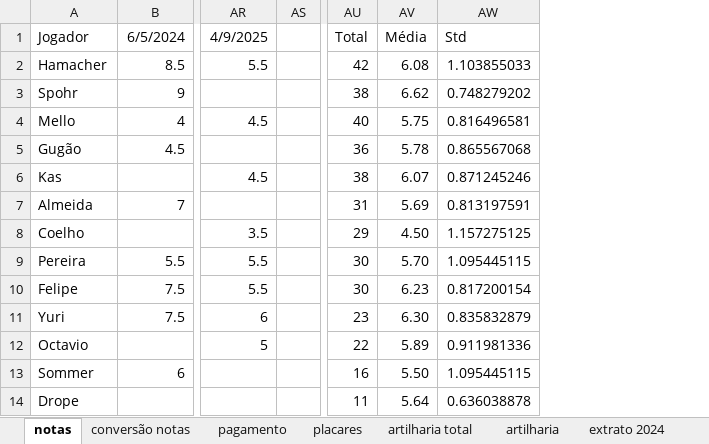
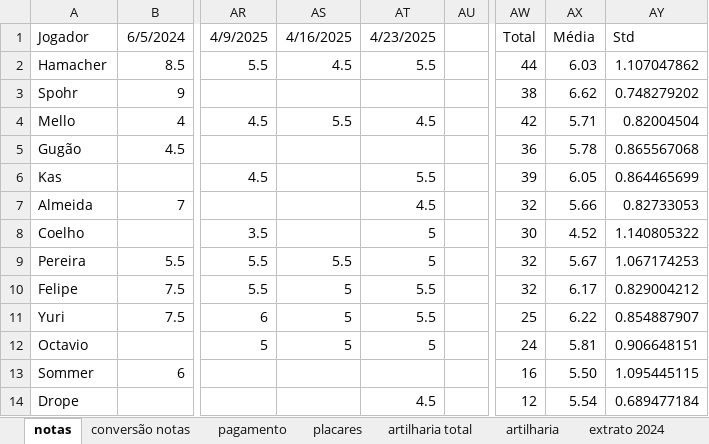
Before and after one commit to PHamacher/dashboard-pelada, an Excel workbook: data/condominio.xlsx, sheet notas, drawn as a sheet; only a part is shown, gaps mark what is left out; values as stored, in another font and other column widths than the file's, no borders; conditional formats not drawn; addresses are those after the commit; the diff covers the shown part only; the diff names each change by its address in the sheet, - before the commit and + after, or states it on an @@ line.

```diff
--- a/data/condominio.xlsx (sheet notas)
+++ b/data/condominio.xlsx (sheet notas)
+column AS, rows 1-12: 4/16/2025 | 4.5 |  | 5.5 |  |  |  |  | 5.5 | 5 | 5 | 5
+column AT, rows 1-14: 4/23/2025 | 5.5 |  | 4.5 |  | 5.5 | 4.5 | 5 | 5 | 5.5 | 5.5 | 5 |  | 4.5
-AW2: 42
+AW2: 44
-AX2: 6.08
+AX2: 6.03
-AY2: 1.103855033
+AY2: 1.107047862
-AW4: 40
+AW4: 42
-AX4: 5.75
+AX4: 5.71
-AY4: 0.816496581
+AY4: 0.82004504
-AW6: 38
+AW6: 39
-AX6: 6.07
+AX6: 6.05
-AY6: 0.871245246
+AY6: 0.864465699
-AW7: 31
+AW7: 32
-AX7: 5.69
+AX7: 5.66
-AY7: 0.813197591
+AY7: 0.82733053
-AW8: 29
+AW8: 30
-AX8: 4.50
+AX8: 4.52
-AY8: 1.157275125
+AY8: 1.140805322
-AW9:AW10: 30
+AW9:AW10: 32
-AX9: 5.70
+AX9: 5.67
-AY9: 1.095445115
+AY9: 1.067174253
-AX10: 6.23
+AX10: 6.17
-AY10: 0.817200154
+AY10: 0.829004212
-AW11: 23
+AW11: 25
-AX11: 6.30
+AX11: 6.22
-AY11: 0.835832879
+AY11: 0.854887907
-AW12: 22
+AW12: 24
-AX12: 5.89
+AX12: 5.81
-AY12: 0.911981336
+AY12: 0.906648151
-AW14: 11
+AW14: 12
-AX14: 5.64
+AX14: 5.54
-AY14: 0.636038878
+AY14: 0.689477184
```
Also changed, not shown: 2 added rows and 31 edited cells elsewhere in this sheet, sheet placares, sheet artilharia, sheet pagamento, formulas that keep their value.
